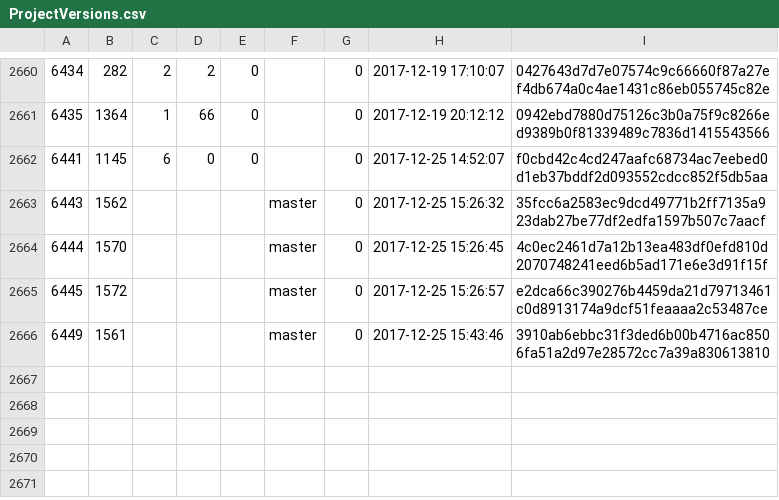
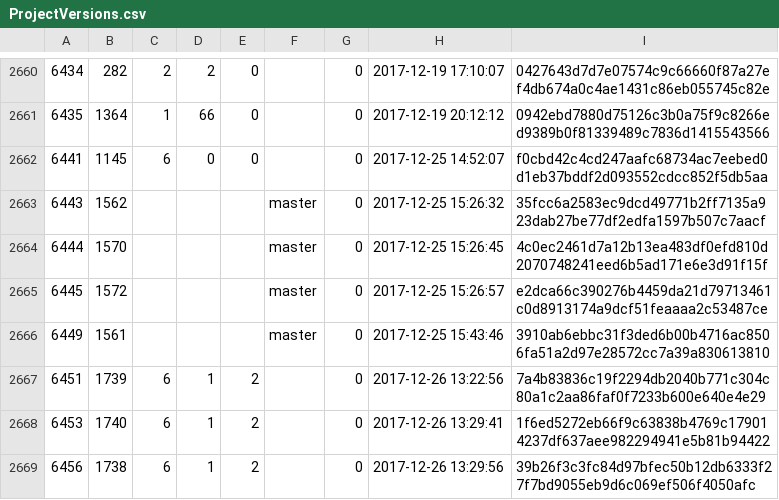
Before and after one commit to cppan/database, a CSV file: ProjectVersions.csv, drawn as a sheet; only a part is shown, gaps mark what is left out.

```diff
--- a/ProjectVersions.csv
+++ b/ProjectVersions.csv
@@ -2666 +2666,4 @@
 6449;1561;;;;master;0;2017-12-25 15:43:46;3910ab6ebbc31f3ded6b00b4716ac8506fa51a2d97e28572cc7a39a830613810
+6451;1739;6;1;2;;0;2017-12-26 13:22:56;7a4b83836c19f2294db2040b771c304c80a1c2aa86faf0f7233b600e640e4e29
+6453;1740;6;1;2;;0;2017-12-26 13:29:41;1f6ed5272eb66f9c63838b4769c179014237df637aee982294941e5b81b94422
+6456;1738;6;1;2;;0;2017-12-26 13:29:56;39b26f3c3fc84d97bfec50b12db6333f27f7bd9055eb9d6c069ef506f4050afc
```
Also changed, not shown: ProjectVersionDependencies.csv, Projects.csv, 1 other file.
